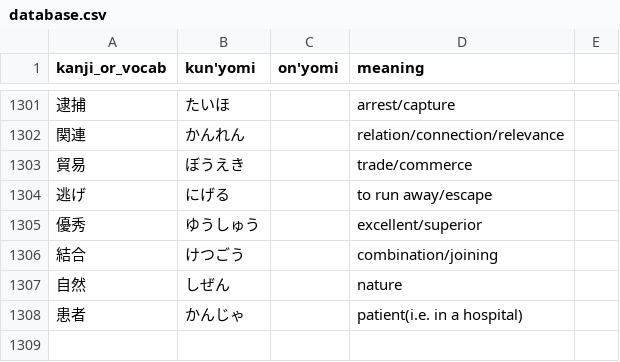
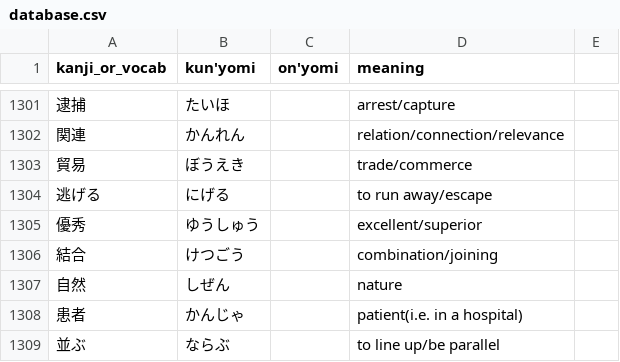
Before and after one commit to bkayalibay/kanki, a CSV file: database.csv, drawn as a sheet; only a part is shown, gaps mark what is left out.

Commit message:
Adds more words.

```diff
--- a/database.csv
+++ b/database.csv
@@ -1303,3 +1303,3 @@ kanji_or_vocab, kun'yomi, on'yomi, meaning
 貿易, ぼうえき, , trade/commerce
-逃げ, にげる, , to run away/escape
+逃げる, にげる, , to run away/escape
 優秀, ゆうしゅう, , excellent/superior
@@ -1308 +1308,2 @@ kanji_or_vocab, kun'yomi, on'yomi, meaning
 患者, かんじゃ, , patient(i.e. in a hospital)
+並ぶ, ならぶ, , to line up/be parallel
```
